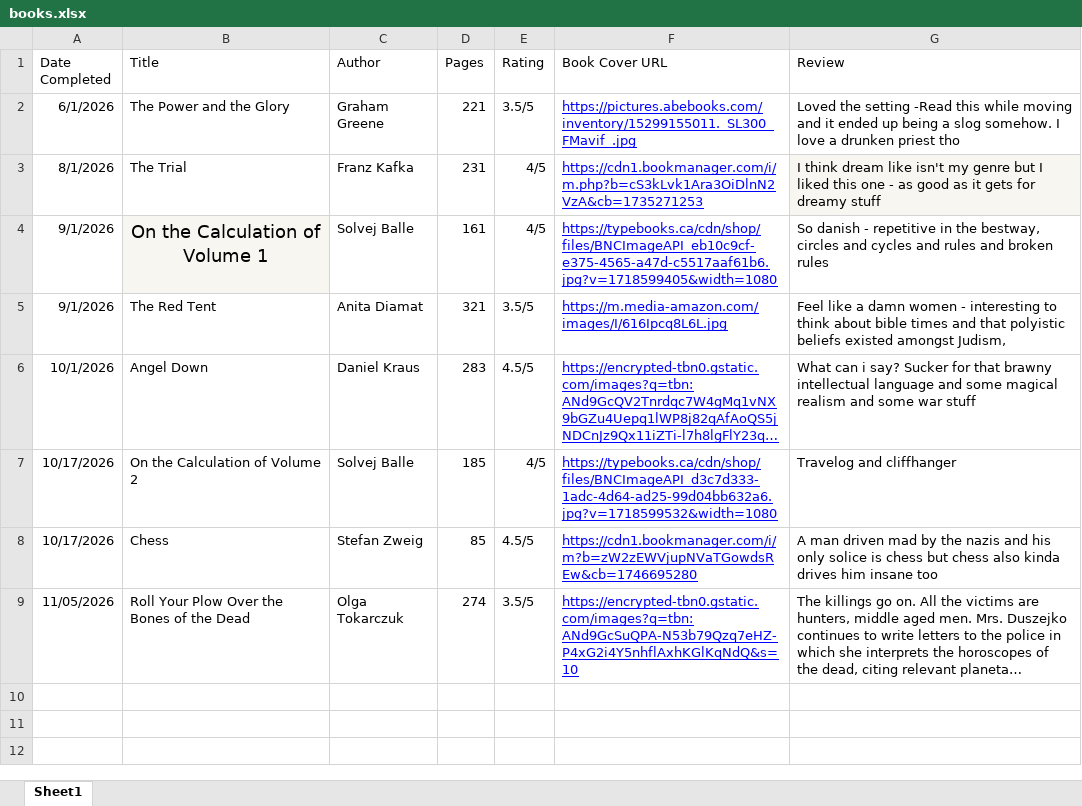
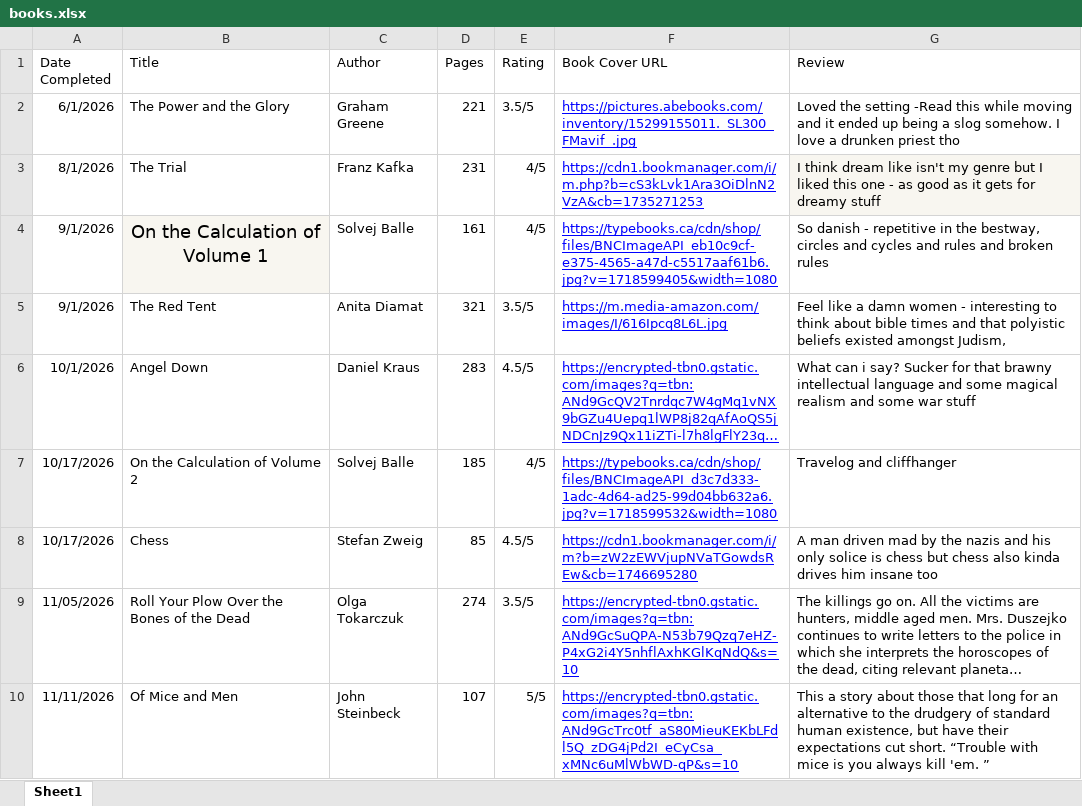
Before and after one commit to Oilgasms/yukon, an Excel workbook: data/books.xlsx, sheet Sheet1, drawn as a sheet; long unchanged cells end in …; values as stored, in another font and other column widths than the file's, no borders; charts and pictures not drawn; the diff names each change by its address in the sheet, - before the commit and + after, or states it on an @@ line.

```diff
--- a/data/books.xlsx (sheet Sheet1)
+++ b/data/books.xlsx (sheet Sheet1)
+row 10: 11/11/2026 | Of Mice and Men | John Steinbeck | 107 | 5/5 | https://encrypted-tbn0.gstatic.com/images?q=tbn:ANd9GcTrc0tf_aS80MieuKEKbLFdl5Q_zDG4jPd2I_eCyCsa_xMNc6uMlWbWD-qP&s=10 | This a story about those that long for an alternative to the drudgery of standard human existence, but have their expectations cut short. “Trouble with mice is you always kill 'em. ”
```
Also changed, not shown: data/bible.xlsx, data/workouts.xlsx, 3 other files.
